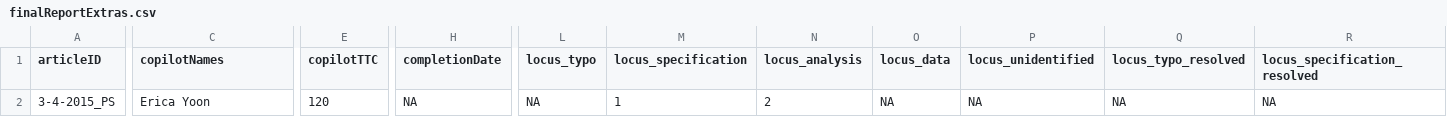
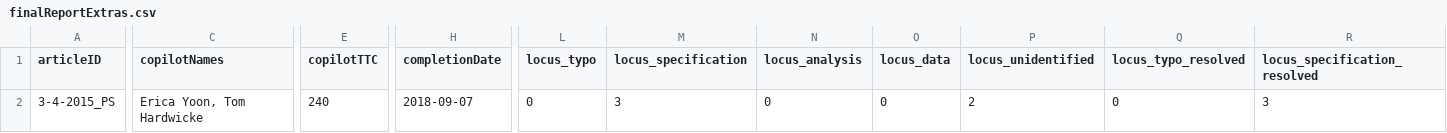
Before and after one commit to METRICS-CARPS/CARPS_3-4-2015_PS, a CSV file: finalReportExtras.csv, drawn as a sheet; only a part is shown, gaps mark what is left out; the diff covers the shown part only; the diff names each change by its address in the sheet, - before the commit and + after, or states it on an @@ line.

```diff
--- a/finalReportExtras.csv
+++ b/finalReportExtras.csv
-C2 (copilotNames): Erica Yoon
+C2 (copilotNames): Erica Yoon, Tom Hardwicke
-E2 (copilotTTC): 120
+E2 (copilotTTC): 240
-H2 (completionDate): NA
+H2 (completionDate): 2018-09-07
-L2 (locus_typo): NA
+L2 (locus_typo): 0
-M2 (locus_specification): 1
+M2 (locus_specification): 3
-N2 (locus_analysis): 2
+N2 (locus_analysis): 0
-O2 (locus_data): NA
+O2 (locus_data): 0
-P2 (locus_unidentified): NA
+P2 (locus_unidentified): 2
-Q2 (locus_typo_resolved): NA
+Q2 (locus_typo_resolved): 0
-R2 (locus_specification_resolved): NA
+R2 (locus_specification_resolved): 3
```
Also changed, not shown: 3 edited cells elsewhere in this file, finalReportDetailed.csv, 2 other files.
